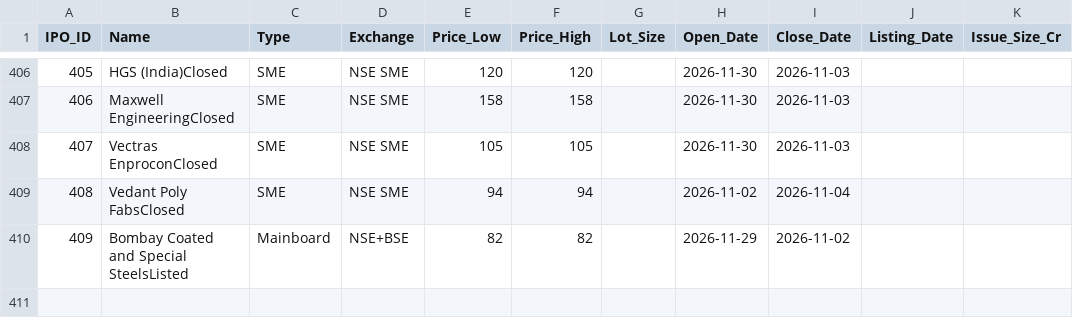
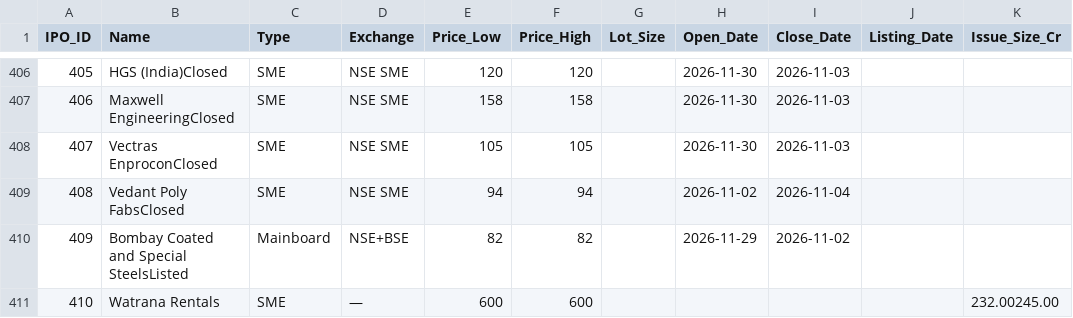
Before and after one commit to vadai-poche/NK-Spaces, a CSV file: trading/ipo_master.csv, drawn as a sheet; only a part is shown, gaps mark what is left out.

```diff
--- a/trading/ipo_master.csv
+++ b/trading/ipo_master.csv
@@ -410 +410,2 @@ IPO_ID,Name,Type,Exchange,Price_Low,Price_High,Lot_Size,Open_Date,Close_Date,Lis
 409,Bombay Coated and Special SteelsListed,Mainboard,NSE+BSE,82,82,,2026-11-29,2026-11-02,,
+410,Watrana Rentals,SME,—,600,600,,,,,232.00245.00
```
Also changed, not shown: 1 other file.
